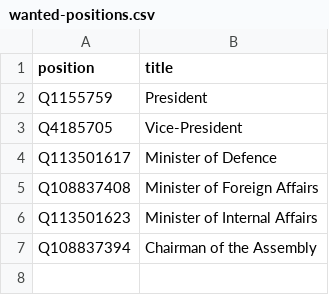
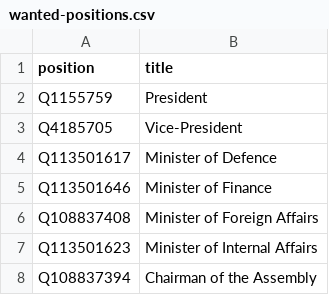
Before and after one commit to every-politician-scrapers/turkmenistan, a CSV file: wikidata/wanted-positions.csv, drawn as a sheet; the diff names each change by its address in the sheet, - before the commit and + after, or states it on an @@ line.

Commit message:
compare Finance Ministers

```diff
--- a/wikidata/wanted-positions.csv
+++ b/wikidata/wanted-positions.csv
+row 5: Q113501646 | Minister of Finance
```
Also changed, not shown: 7 other files.
